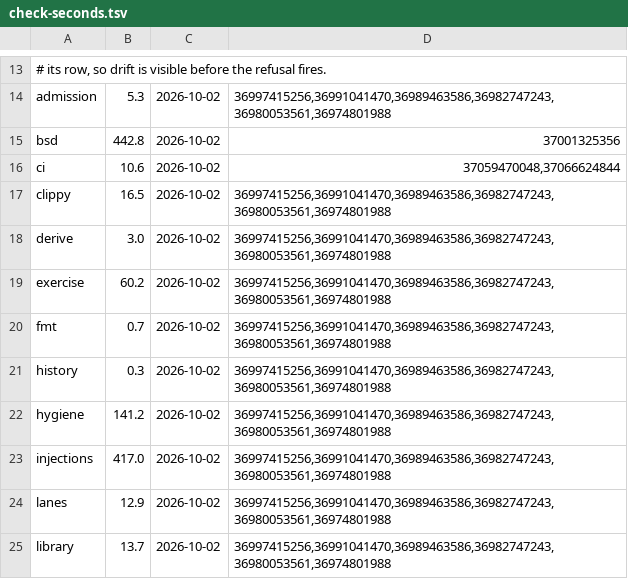
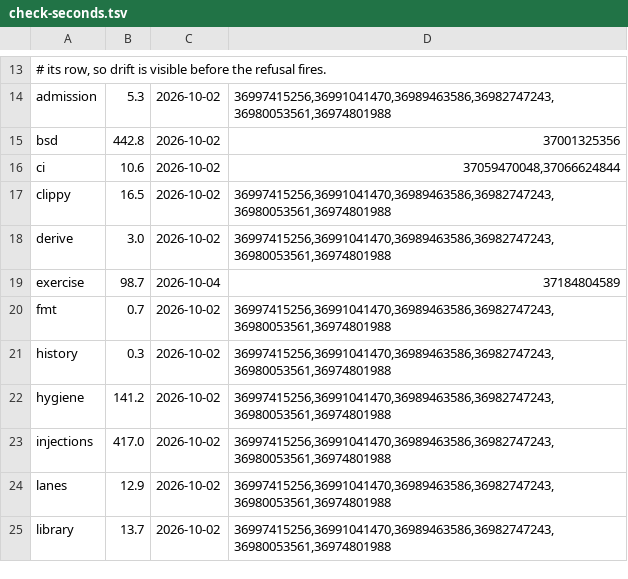
Before and after one commit to ironblock/discipline, a TSV file: .github/check-seconds.tsv, drawn as a sheet; only a part is shown, gaps mark what is left out.

```diff
--- a/.github/check-seconds.tsv
+++ b/.github/check-seconds.tsv
@@ -18,3 +18,3 @@ clippy	16.5	2026-10-02	36997415256,36991041470,36989463586,36982747243,369800535
 derive	3.0	2026-10-02	36997415256,36991041470,36989463586,36982747243,36980053561,36974801988
-exercise	60.2	2026-10-02	36997415256,36991041470,36989463586,36982747243,36980053561,36974801988
+exercise	98.7	2026-10-04	37184804589
 fmt	0.7	2026-10-02	36997415256,36991041470,36989463586,36982747243,36980053561,36974801988
```
